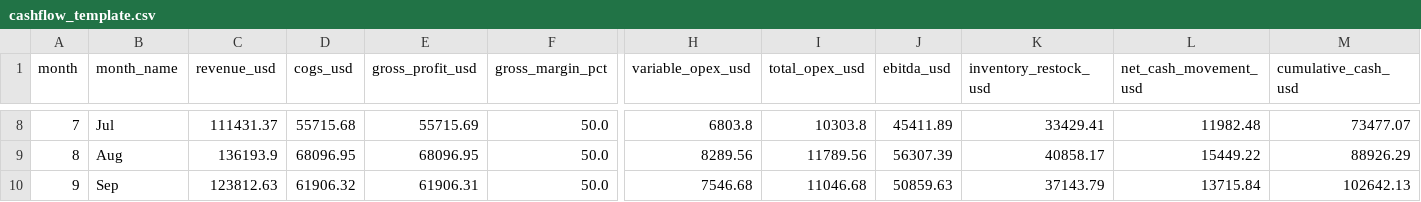
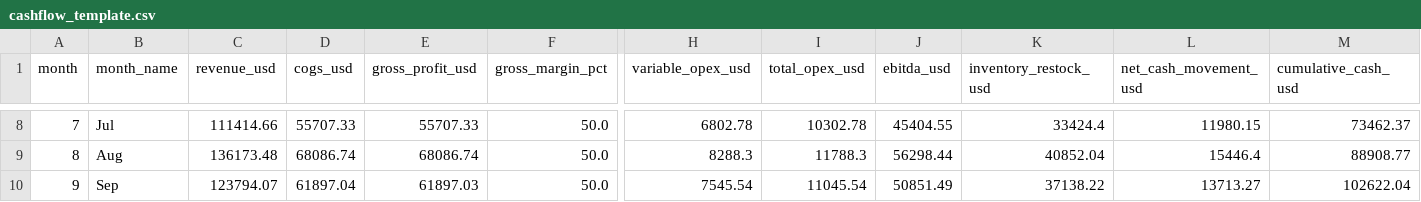
Before and after one commit to mhmd-jawad/retail-radar-ai, a CSV file: data/real/cashflow_template.csv, drawn as a sheet; only a part is shown, gaps mark what is left out; the diff covers the shown part only; the diff names each change by its address in the sheet, - before the commit and + after, or states it on an @@ line.

```diff
--- a/data/real/cashflow_template.csv
+++ b/data/real/cashflow_template.csv
-C8 (revenue_usd): 111431.37
+C8 (revenue_usd): 111414.66
-D8 (cogs_usd): 55715.68
+D8 (cogs_usd): 55707.33
-E8 (gross_profit_usd): 55715.69
+E8 (gross_profit_usd): 55707.33
-H8 (variable_opex_usd): 6803.8
+H8 (variable_opex_usd): 6802.78
-I8 (total_opex_usd): 10303.8
+I8 (total_opex_usd): 10302.78
-J8 (ebitda_usd): 45411.89
+J8 (ebitda_usd): 45404.55
-K8 (inventory_restock_usd): 33429.41
+K8 (inventory_restock_usd): 33424.4
-L8 (net_cash_movement_usd): 11982.48
+L8 (net_cash_movement_usd): 11980.15
-M8 (cumulative_cash_usd): 73477.07
+M8 (cumulative_cash_usd): 73462.37
-C9 (revenue_usd): 136193.9
+C9 (revenue_usd): 136173.48
-D9 (cogs_usd): 68096.95
+D9 (cogs_usd): 68086.74
-E9 (gross_profit_usd): 68096.95
+E9 (gross_profit_usd): 68086.74
-H9 (variable_opex_usd): 8289.56
+H9 (variable_opex_usd): 8288.3
-I9 (total_opex_usd): 11789.56
+I9 (total_opex_usd): 11788.3
-J9 (ebitda_usd): 56307.39
+J9 (ebitda_usd): 56298.44
-K9 (inventory_restock_usd): 40858.17
+K9 (inventory_restock_usd): 40852.04
-L9 (net_cash_movement_usd): 15449.22
+L9 (net_cash_movement_usd): 15446.4
-M9 (cumulative_cash_usd): 88926.29
+M9 (cumulative_cash_usd): 88908.77
-C10 (revenue_usd): 123812.63
+C10 (revenue_usd): 123794.07
-D10 (cogs_usd): 61906.32
+D10 (cogs_usd): 61897.04
-E10 (gross_profit_usd): 61906.31
+E10 (gross_profit_usd): 61897.03
-H10 (variable_opex_usd): 7546.68
+H10 (variable_opex_usd): 7545.54
-I10 (total_opex_usd): 11046.68
+I10 (total_opex_usd): 11045.54
-J10 (ebitda_usd): 50859.63
+J10 (ebitda_usd): 50851.49
-K10 (inventory_restock_usd): 37143.79
+K10 (inventory_restock_usd): 37138.22
-L10 (net_cash_movement_usd): 13715.84
+L10 (net_cash_movement_usd): 13713.27
-M10 (cumulative_cash_usd): 102642.13
+M10 (cumulative_cash_usd): 102622.04
```
Also changed, not shown: 81 edited cells elsewhere in this file, data/real/balance_sheet.csv, data/real/inventory.csv, 12 other files.
